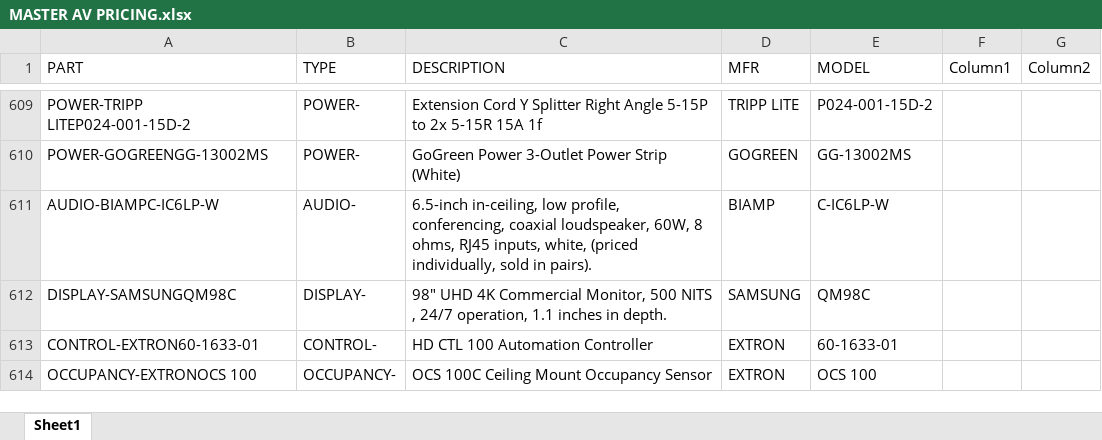
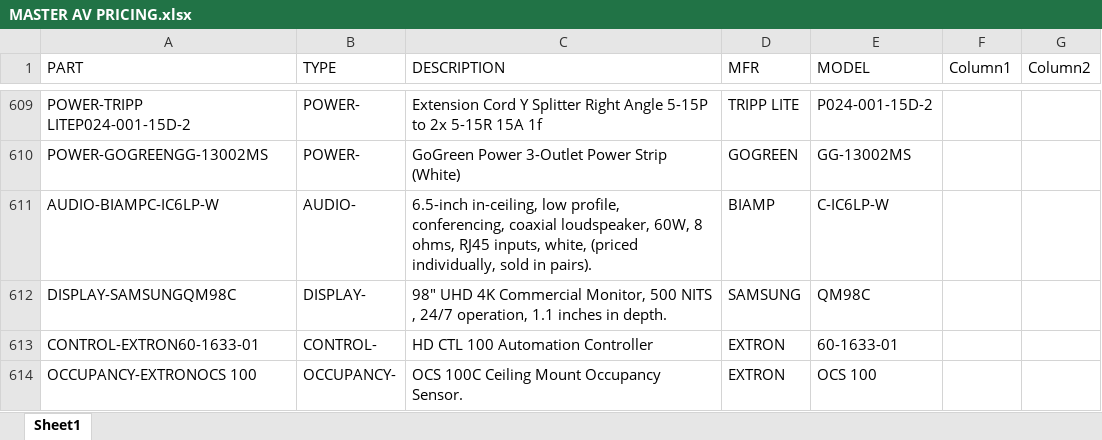
Before and after one commit to bruceb85/av_equipment_list, an Excel workbook: MASTER AV PRICING.xlsx, sheet Sheet1, drawn as a sheet; only a part is shown, gaps mark what is left out; values as stored, in another font and other column widths than the file's, no borders; table styles not drawn; the diff names each change by its address in the sheet, - before the commit and + after, or states it on an @@ line.

Commit message:
Update MASTER AV PRICING.xlsx

```diff
--- a/MASTER AV PRICING.xlsx (sheet Sheet1)
+++ b/MASTER AV PRICING.xlsx (sheet Sheet1)
-C614 (DESCRIPTION): OCS 100C Ceiling Mount Occupancy Sensor
+C614 (DESCRIPTION): OCS 100C Ceiling Mount Occupancy Sensor.
```
